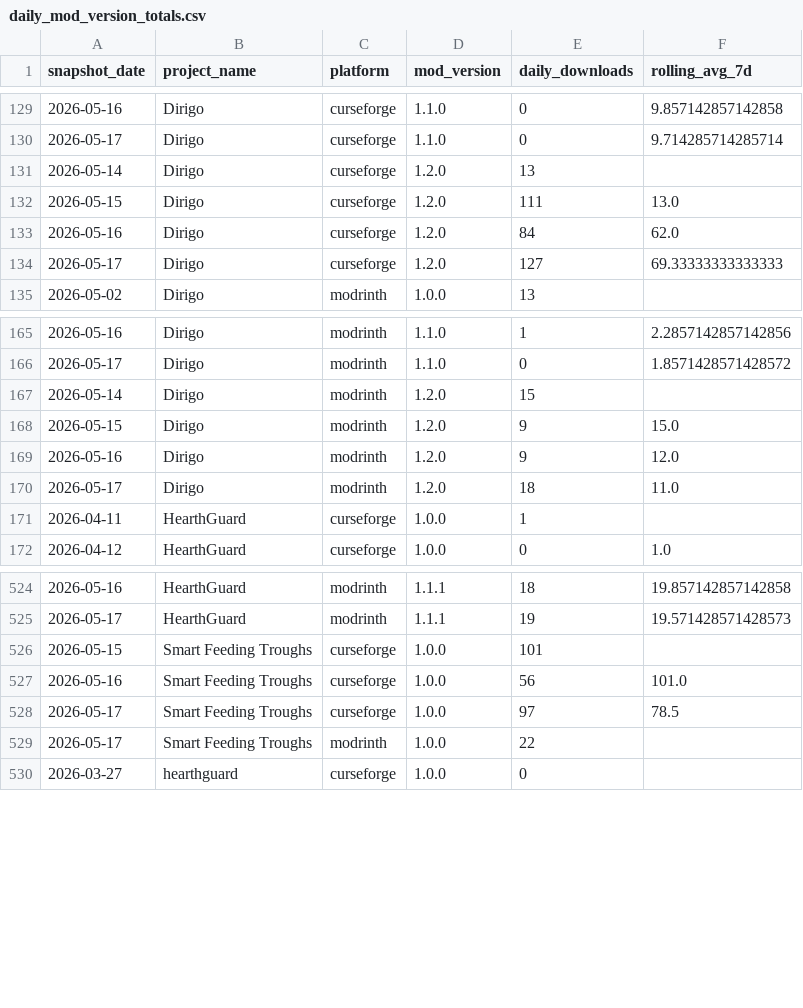
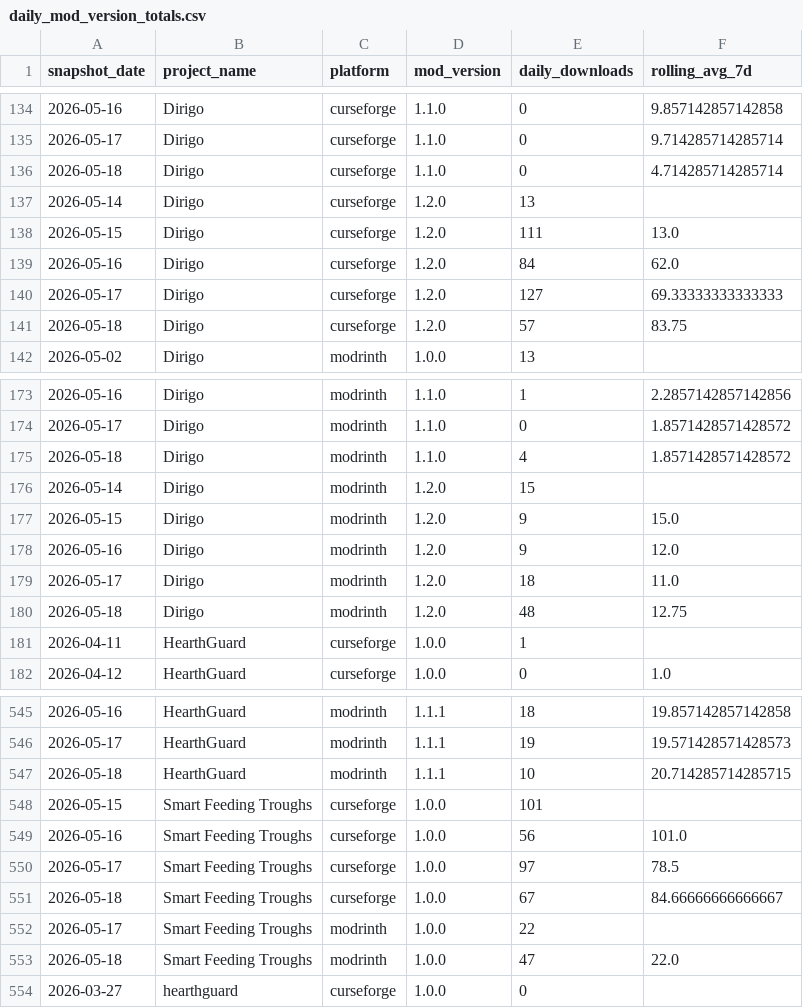
Before and after one commit to kingnhcomcast/modtracker, a CSV file: docs/daily_mod_version_totals.csv, drawn as a sheet; only a part is shown, gaps mark what is left out; the diff covers the shown part only; the diff names each change by its address in the sheet, - before the commit and + after, or states it on an @@ line.

```diff
--- a/docs/daily_mod_version_totals.csv
+++ b/docs/daily_mod_version_totals.csv
+row 136: 2026-05-18 | Dirigo | curseforge | 1.1.0 | 0 | 4.714285714285714
+row 141: 2026-05-18 | Dirigo | curseforge | 1.2.0 | 57 | 83.75
+row 175: 2026-05-18 | Dirigo | modrinth | 1.1.0 | 4 | 1.8571428571428572
+row 180: 2026-05-18 | Dirigo | modrinth | 1.2.0 | 48 | 12.75
+row 547: 2026-05-18 | HearthGuard | modrinth | 1.1.1 | 10 | 20.714285714285715
+row 551: 2026-05-18 | Smart Feeding Troughs | curseforge | 1.0.0 | 67 | 84.66666666666667
+row 553: 2026-05-18 | Smart Feeding Troughs | modrinth | 1.0.0 | 47 | 22.0
```
Also changed, not shown: 17 added rows elsewhere in this file, docs/daily_loader_totals.csv, docs/daily_mc_version_totals.csv, 46 other files.
